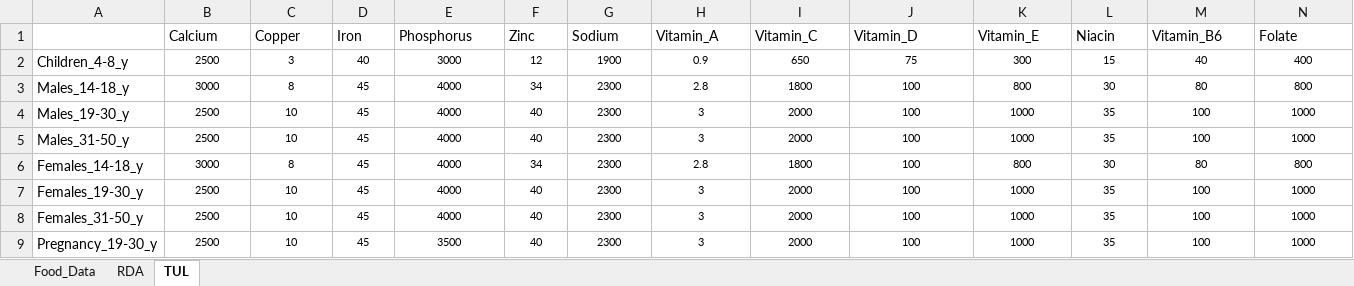
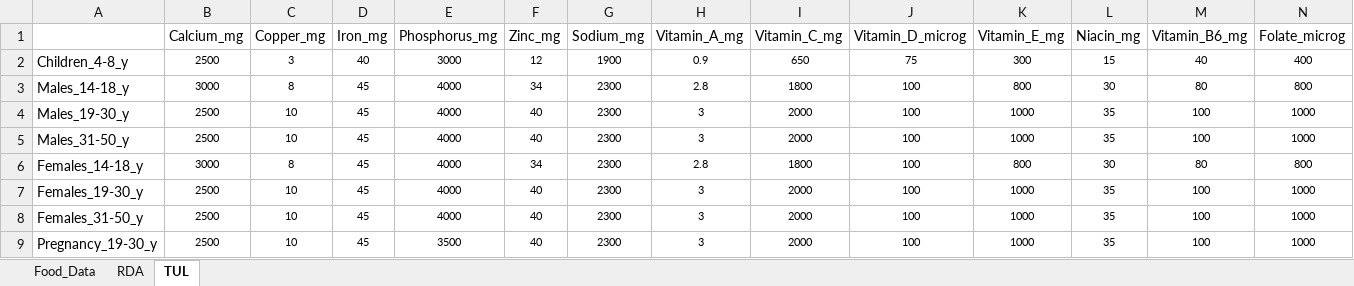
Before and after one commit to dan-a-iancu/airm, an Excel workbook: Diet_Problem/Diet_Problem_Data.xlsx, sheet TUL, drawn as a sheet; only a part is shown; values as stored, in another font and other column widths than the file's, no borders; removed rows and columns are numbered as before the commit, all else as after; rows hold the shown columns only; the diff names each change by its address in the sheet, - before the commit and + after, or states it on an @@ line.

```diff
--- a/Diet_Problem/Diet_Problem_Data.xlsx (sheet TUL)
+++ b/Diet_Problem/Diet_Problem_Data.xlsx (sheet TUL)
-row 1:  | Calcium | Copper | Iron | Phosphorus | Zinc | Sodium | Vitamin_A | Vitamin_C | Vitamin_D | Vitamin_E | Niacin | Vitamin_B6 | Folate
+row 1:  | Calcium_mg | Copper_mg | Iron_mg | Phosphorus_mg | Zinc_mg | Sodium_mg | Vitamin_A_mg | Vitamin_C_mg | Vitamin_D_microg | Vitamin_E_mg | Niacin_mg | Vitamin_B6_mg | Folate_microg
```
Also changed, not shown: sheet Food_Data, sheet RDA, 2 other files.
